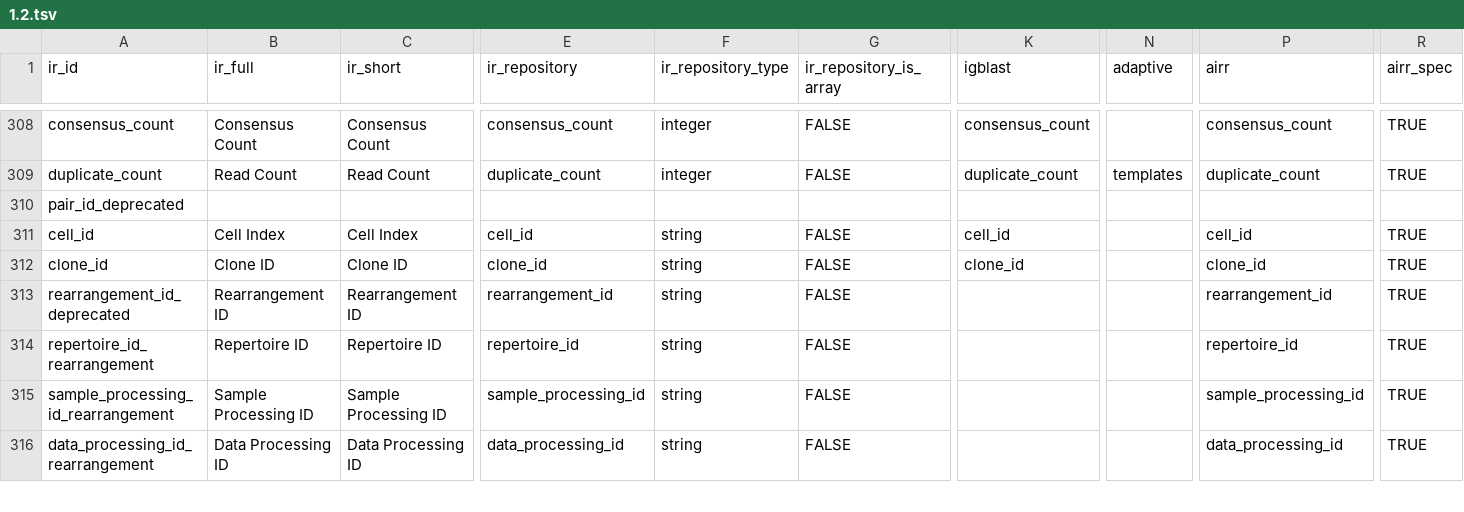
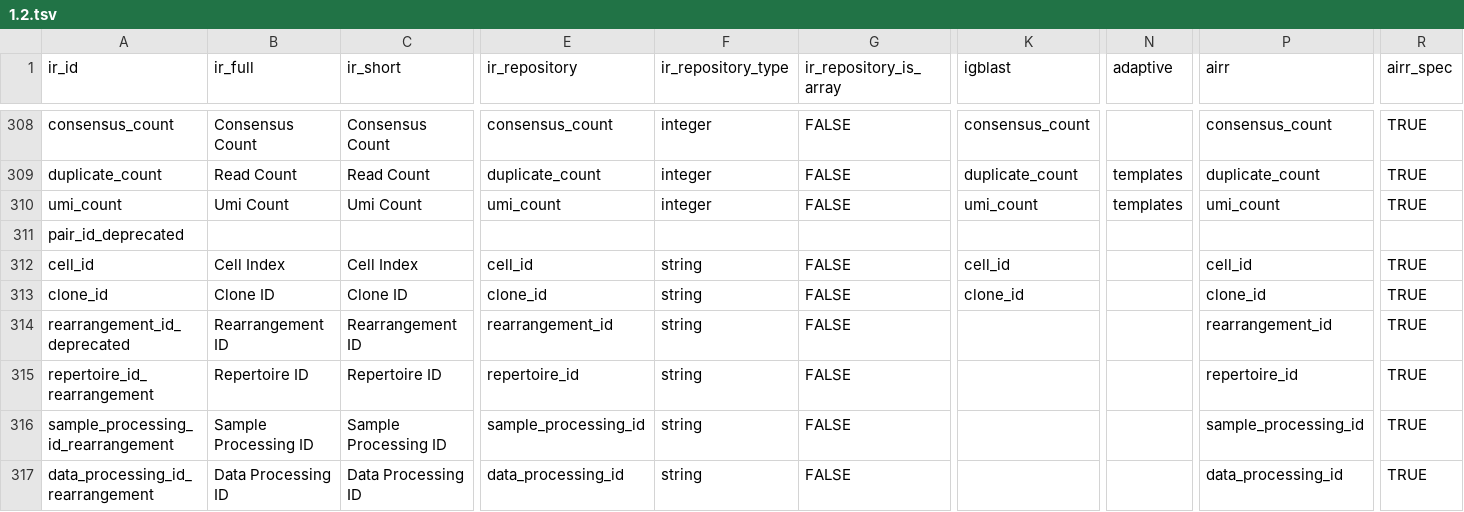
Before and after one commit to sfu-ireceptor/gateway, a TSV file: database/seeds/data/field_names/1.2.tsv, drawn as a sheet; only a part is shown, gaps mark what is left out; rows hold the shown columns only; the diff names each change by its address in the sheet, - before the commit and + after, or states it on an @@ line.

Commit message:
New verion of mapping file with umi count.

```diff
--- a/database/seeds/data/field_names/1.2.tsv
+++ b/database/seeds/data/field_names/1.2.tsv
+row 310: umi_count | Umi Count | Umi Count | umi_count | integer | FALSE | umi_count | templates | umi_count | TRUE
```
